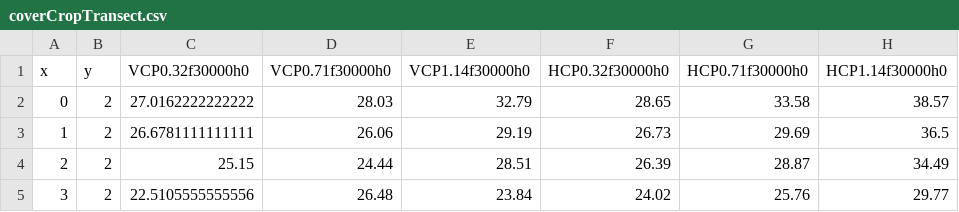
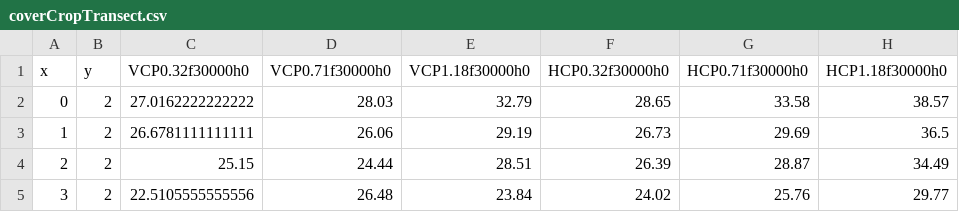
Before and after one commit to hkexgroup/emagpy, a CSV file: src/examples/cover-crop/coverCropTransect.csv, drawn as a sheet; only a part is shown.

```diff
--- a/src/examples/cover-crop/coverCropTransect.csv
+++ b/src/examples/cover-crop/coverCropTransect.csv
@@ -1,2 +1,2 @@
-x,y,VCP0.32f30000h0,VCP0.71f30000h0,VCP1.14f30000h0,HCP0.32f30000h0,HCP0.71f30000h0,HCP1.14f30000h0
+x,y,VCP0.32f30000h0,VCP0.71f30000h0,VCP1.18f30000h0,HCP0.32f30000h0,HCP0.71f30000h0,HCP1.18f30000h0
 0,2,27.0162222222222,28.03,32.79,28.65,33.58,38.57
```
Also changed, not shown: src/examples/cover-crop/coverCrop.csv, 3 other files.
